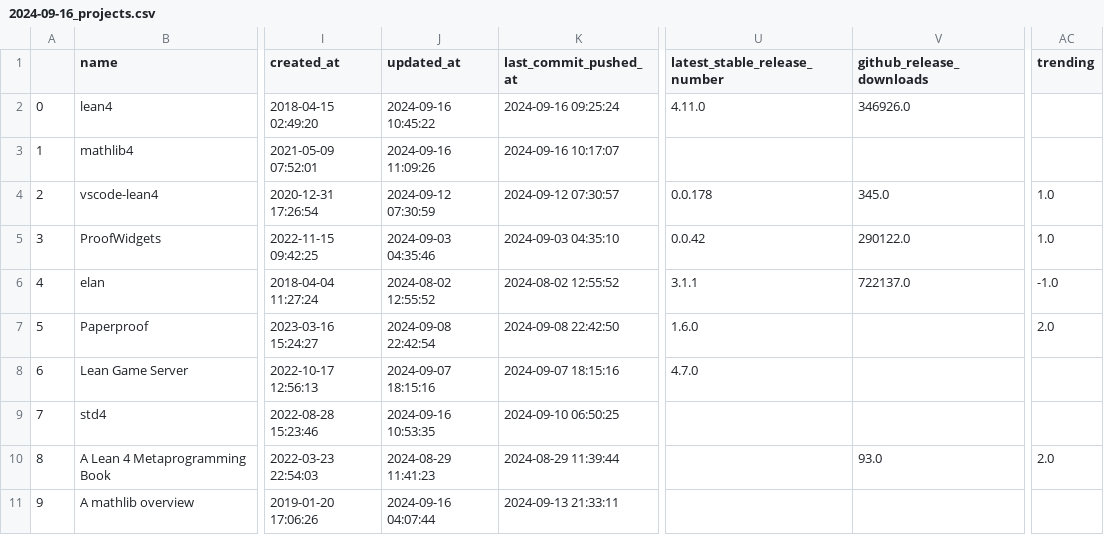
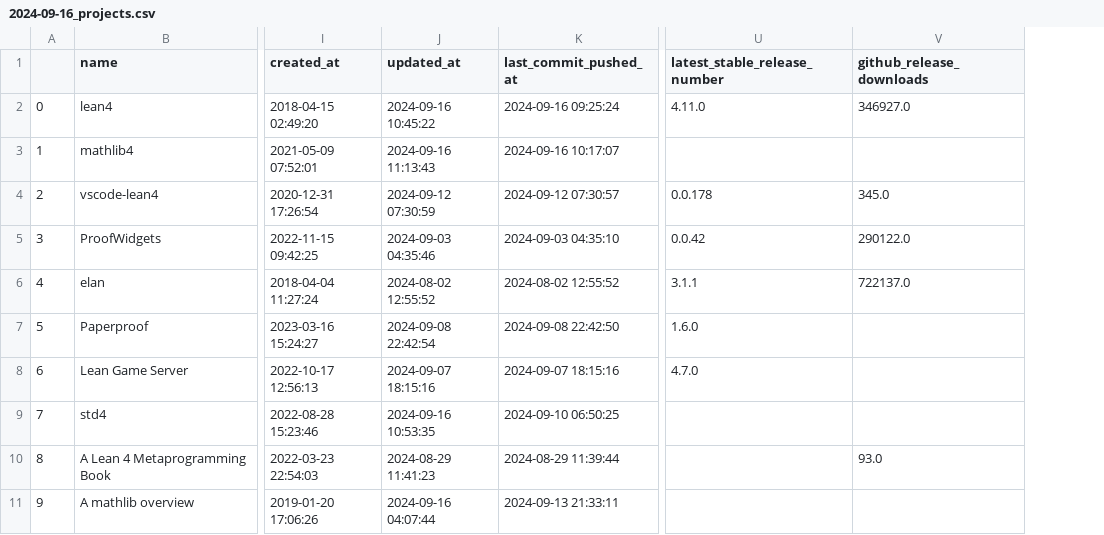
Before and after one commit to 34j/best-of-lean4, a CSV file: history/2024-09-16_projects.csv, drawn as a sheet; only a part is shown, gaps mark what is left out; the diff names each change by its address in the sheet, - before the commit and + after, or states it on an @@ line.

```diff
--- a/history/2024-09-16_projects.csv
+++ b/history/2024-09-16_projects.csv
-column AC (trending), rows 4-10: 1.0 | 1.0 | -1.0 | 2.0 |  |  | 2.0
-V2 (github_release_downloads): 346926.0
+V2 (github_release_downloads): 346927.0
-J3 (updated_at): 2024-09-16 11:09:26
+J3 (updated_at): 2024-09-16 11:13:43
```
Also changed, not shown: 3 other files.
